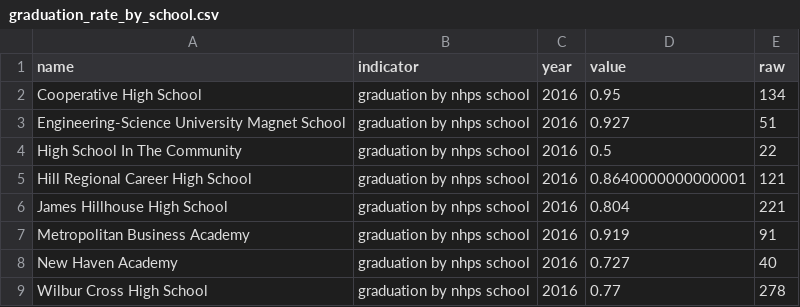
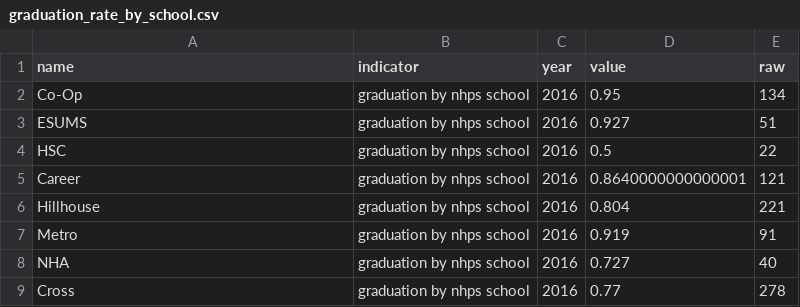
Before and after one commit to camille-s/ctp-assemble, a CSV file: dist/assets/data/education/graduation_rate_by_school.csv, drawn as a sheet.

Commit message:
Fix education by school chart

```diff
--- a/dist/assets/data/education/graduation_rate_by_school.csv
+++ b/dist/assets/data/education/graduation_rate_by_school.csv
@@ -1,9 +1,9 @@
 name,indicator,year,value,raw
-Cooperative High School,graduation by nhps school,2016,0.95,134
-Engineering-Science University Magnet School,graduation by nhps school,2016,0.927,51
-High School In The Community,graduation by nhps school,2016,0.5,22
-Hill Regional Career High School,graduation by nhps school,2016,0.8640000000000001,121
-James Hillhouse High School,graduation by nhps school,2016,0.804,221
-Metropolitan Business Academy,graduation by nhps school,2016,0.919,91
-New Haven Academy,graduation by nhps school,2016,0.727,40
-Wilbur Cross High School,graduation by nhps school,2016,0.77,278
+Co-Op,graduation by nhps school,2016,0.95,134
+ESUMS,graduation by nhps school,2016,0.927,51
+HSC,graduation by nhps school,2016,0.5,22
+Career,graduation by nhps school,2016,0.8640000000000001,121
+Hillhouse,graduation by nhps school,2016,0.804,221
+Metro,graduation by nhps school,2016,0.919,91
+NHA,graduation by nhps school,2016,0.727,40
+Cross,graduation by nhps school,2016,0.77,278
```
Also changed, not shown: src/assets/data/education/graduation_rate_by_school.csv, 6 other files.
